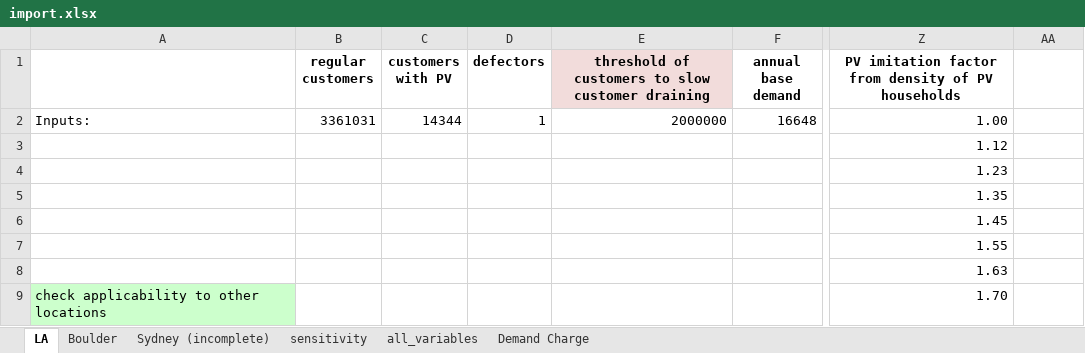
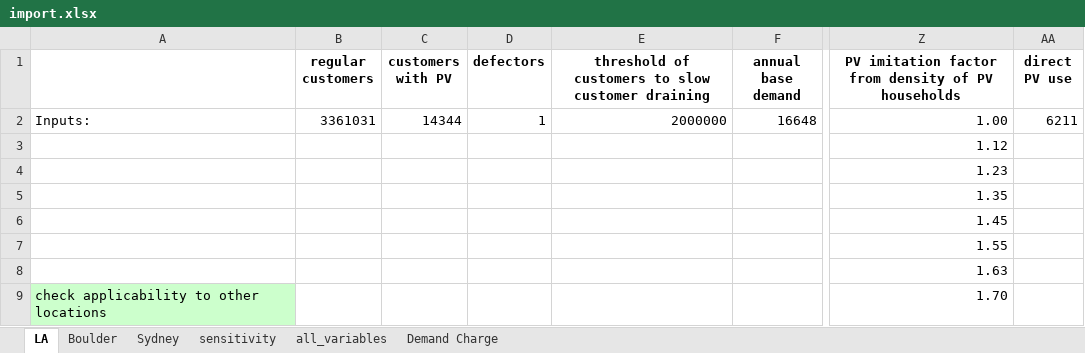
Before and after one commit to StevenPeterson/Utility-D-S, an Excel workbook: Model/Data/import.xlsx, sheet LA, drawn as a sheet; only a part is shown, gaps mark what is left out; values as stored, in another font and other column widths than the file's, no borders; the diff names each change by its address in the sheet, - before the commit and + after, or states it on an @@ line.

```diff
--- a/Model/Data/import.xlsx (sheet LA)
+++ b/Model/Data/import.xlsx (sheet LA)
-sheet tab: Sydney (incomplete)
+sheet tab: Sydney
-E1 fill: #F2DCDB
+E1 fill: none
-AA1: (empty)
+AA1: direct PV use
-AA2 (direct PV use): (empty)
+AA2 (direct PV use): 6211
```
Also changed, not shown: sheet sensitivity, sheet Sydney, sheet Boulder, sheet Demand Charge, 4 other files.
